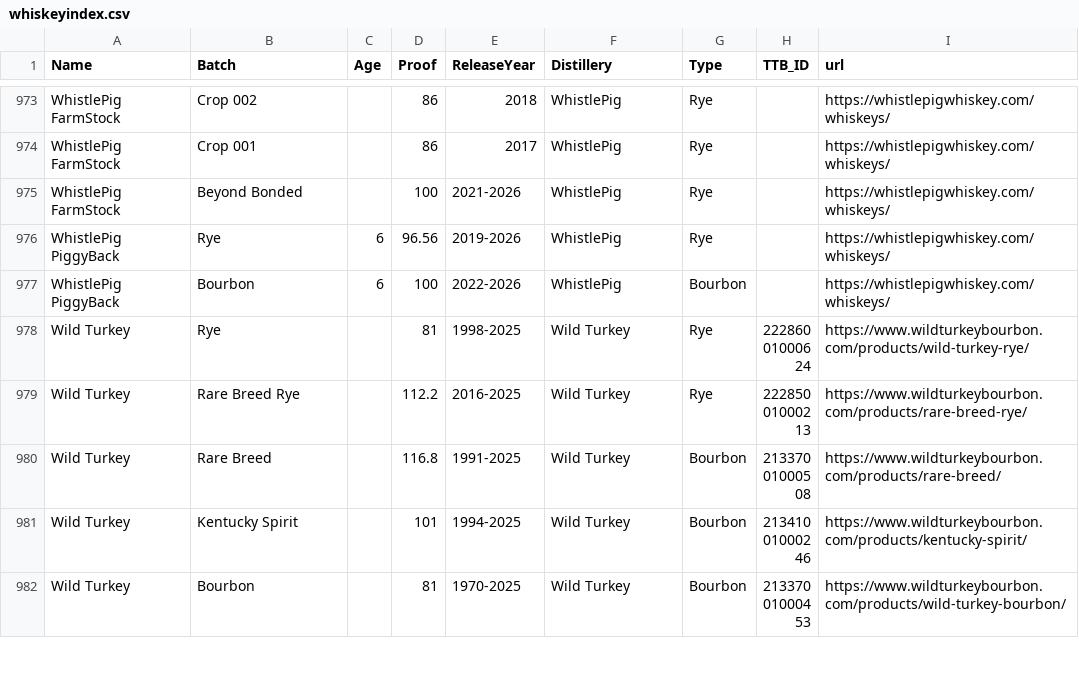
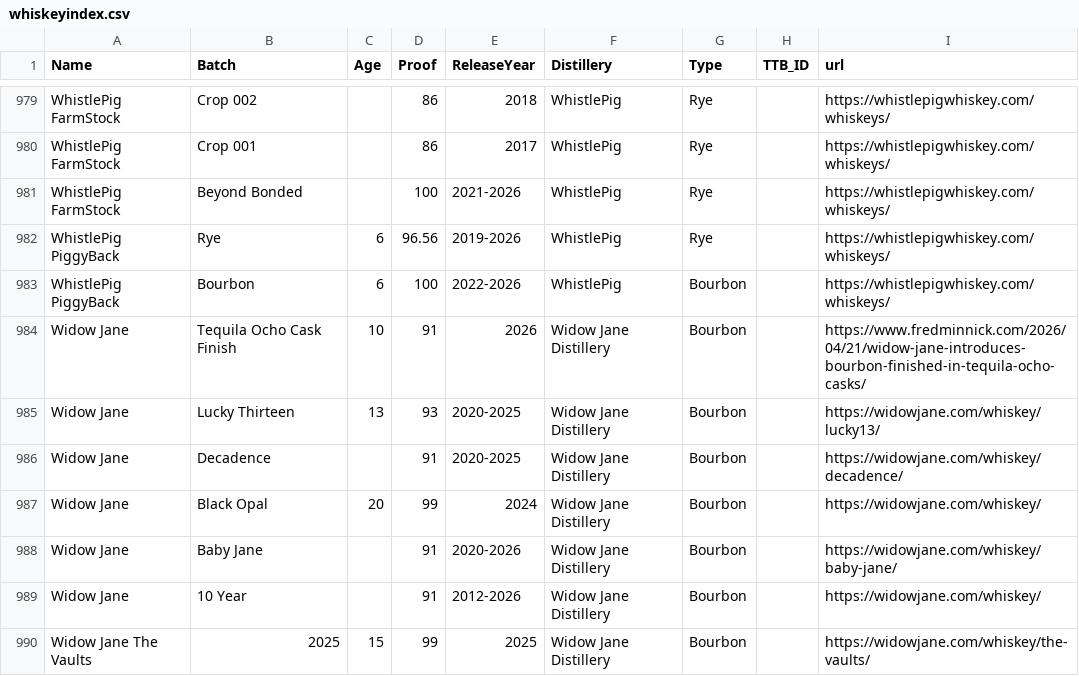
Before and after one commit to weshaggard/whiskeyproofs, a CSV file: _data/whiskeyindex.csv, drawn as a sheet; only a part is shown, gaps mark what is left out; the shorter side is filled out with more unchanged rows; the diff covers the shown part only.

```diff
--- a/_data/whiskeyindex.csv
+++ b/_data/whiskeyindex.csv
@@ -977 +983,8 @@ WhistlePig PiggyBack,Rye,6,96.56,2019-2026,WhistlePig,Rye,,https://whistlepigwhi
 WhistlePig PiggyBack,Bourbon,6,100,2022-2026,WhistlePig,Bourbon,,https://whistlepigwhiskey.com/whiskeys/
+Widow Jane,Tequila Ocho Cask Finish,10,91,2026,Widow Jane Distillery,Bourbon,,https://www.fredminnick.com/2026/04/21/widow-jane-introduces-bourbon-finished-in-tequila-ocho-casks/
+Widow Jane,Lucky Thirteen,13,93,2020-2025,Widow Jane Distillery,Bourbon,,https://widowjane.com/whiskey/lucky13/
+Widow Jane,Decadence,,91,2020-2025,Widow Jane Distillery,Bourbon,,https://widowjane.com/whiskey/decadence/
+Widow Jane,Black Opal,20,99,2024,Widow Jane Distillery,Bourbon,,https://widowjane.com/whiskey/
+Widow Jane,Baby Jane,,91,2020-2026,Widow Jane Distillery,Bourbon,,https://widowjane.com/whiskey/baby-jane/
+Widow Jane,10 Year,,91,2012-2026,Widow Jane Distillery,Bourbon,,https://widowjane.com/whiskey/
+Widow Jane The Vaults,2025,15,99,2025,Widow Jane Distillery,Bourbon,,https://widowjane.com/whiskey/the-vaults/
```
Also changed, not shown: 12 added rows elsewhere in this file.
